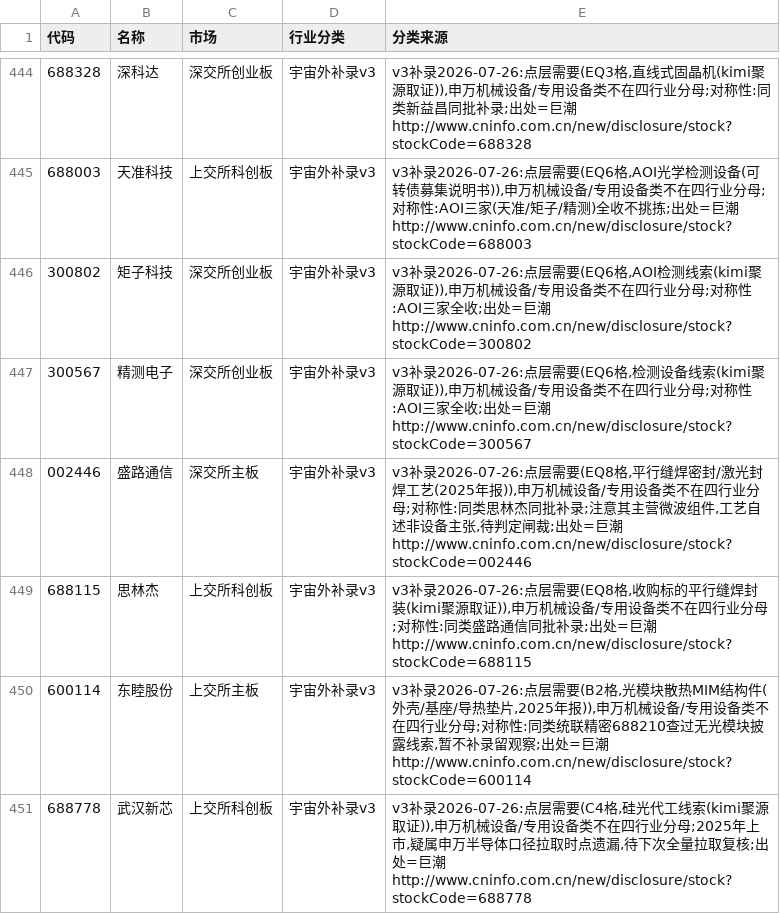
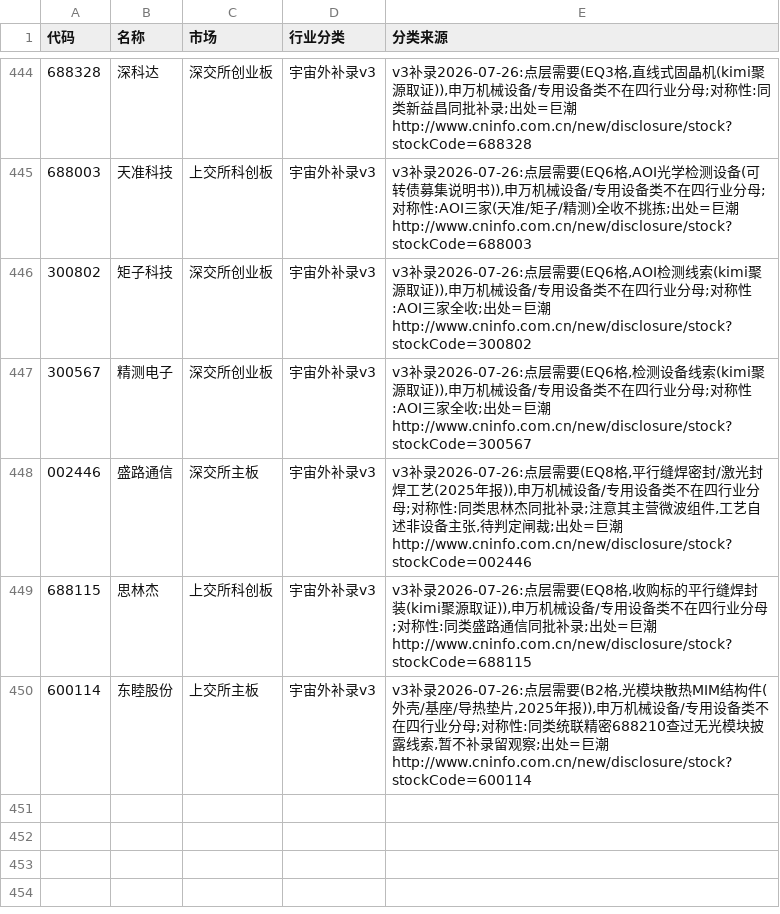
Before and after one commit to pojoker/workflow-rehearsal, a CSV file: corpus/_frozen.csv, drawn as a sheet; only a part is shown, gaps mark what is left out; the diff names each change by its address in the sheet, - before the commit and + after, or states it on an @@ line.

```diff
--- a/corpus/_frozen.csv
+++ b/corpus/_frozen.csv
-row 451: 688778 | 武汉新芯 | 上交所科创板 | 宇宙外补录v3 | v3补录2026-07-26:点层需要(C4格,硅光代工线索(kimi聚源取证)),申万机械设备/专用设备类不在四行业分母;2025年上市,疑属申万半导体口径拉取时点遗漏,待下次全量拉取复核;出处=巨潮 http://www.cninfo.com.cn/new/disclosure/stock?stockCode=688778
```
Also changed, not shown: out/参与识别.csv, triage.csv, 3 other files.
